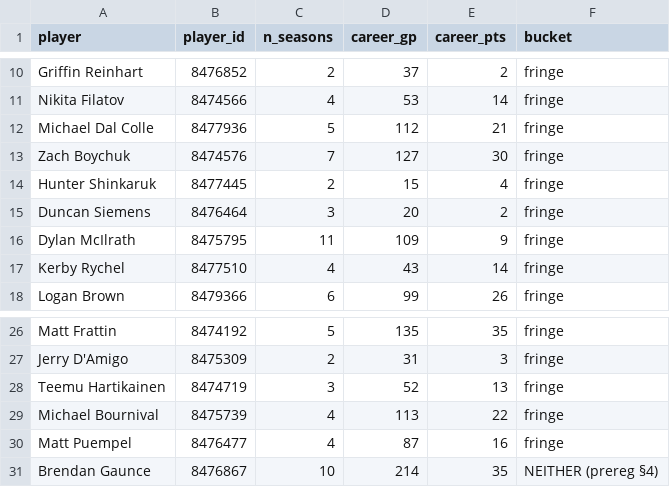
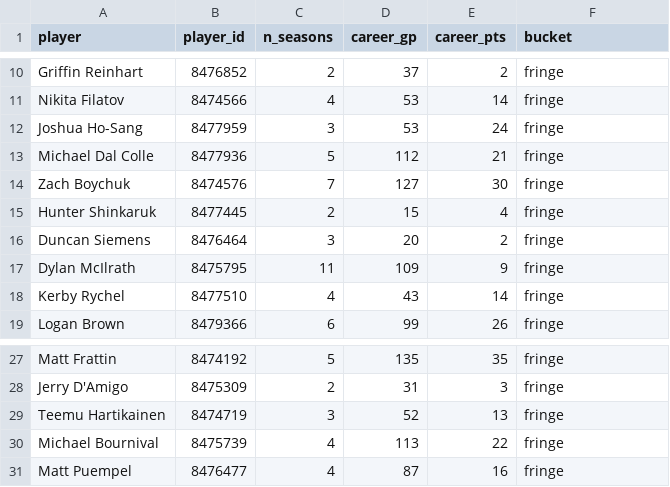
Before and after one commit to ZheWang7/webagg, a CSV file: cohort/resolution_report.csv, drawn as a sheet; only a part is shown, gaps mark what is left out; removed rows and columns are numbered as before the commit, all else as after; the diff names each change by its address in the sheet, - before the commit and + after, or states it on an @@ line.

```diff
--- a/cohort/resolution_report.csv
+++ b/cohort/resolution_report.csv
+row 12: Joshua Ho-Sang | 8477959 | 3 | 53 | 24 | fringe
-row 31: Brendan Gaunce | 8476867 | 10 | 214 | 35 | NEITHER (prereg §4)
```
